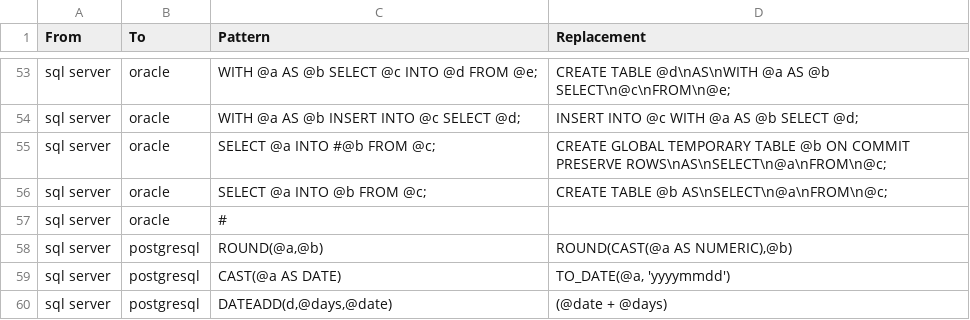
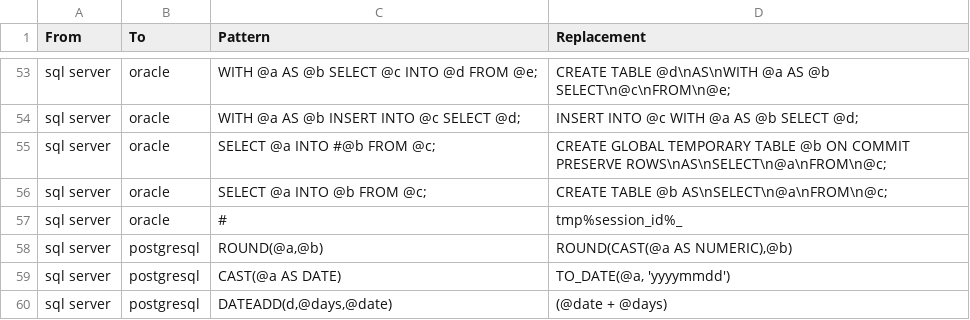
Before and after one commit to OHDSI/SqlRender, a CSV file: inst/csv/replacementPatterns.csv, drawn as a sheet; only a part is shown, gaps mark what is left out.

Commit message:
Oracle temp table names are now automatically unique.

```diff
--- a/inst/csv/replacementPatterns.csv
+++ b/inst/csv/replacementPatterns.csv
@@ -56,3 +56,3 @@ From,To,Pattern,Replacement
 "sql server","oracle","SELECT @a INTO @b FROM @c;","CREATE TABLE @b AS\nSELECT\n@a\nFROM\n@c;"
-"sql server","oracle","#",""
+"sql server","oracle","#","tmp%session_id%_"
 "sql server","postgresql","ROUND(@a,@b)","ROUND(CAST(@a AS NUMERIC),@b)"
```
Also changed, not shown: 5 other files.
